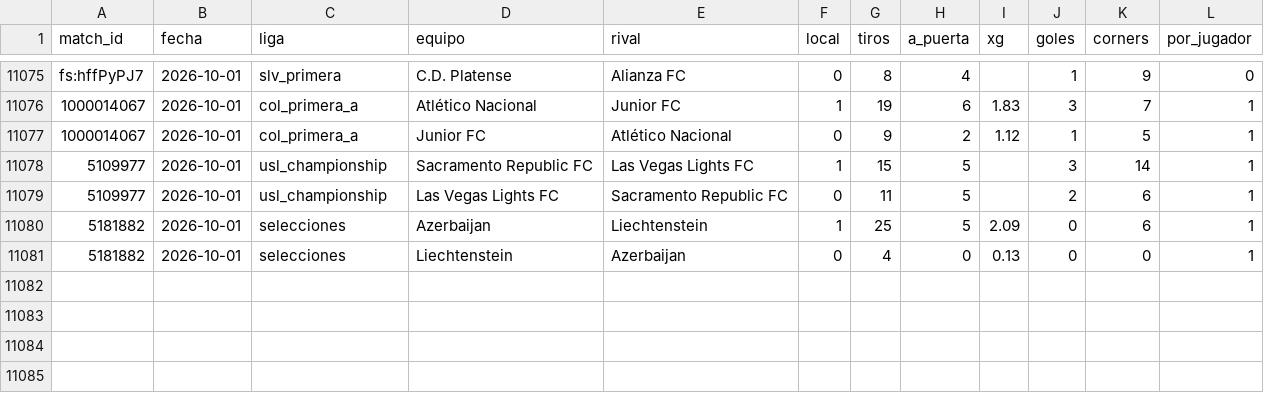
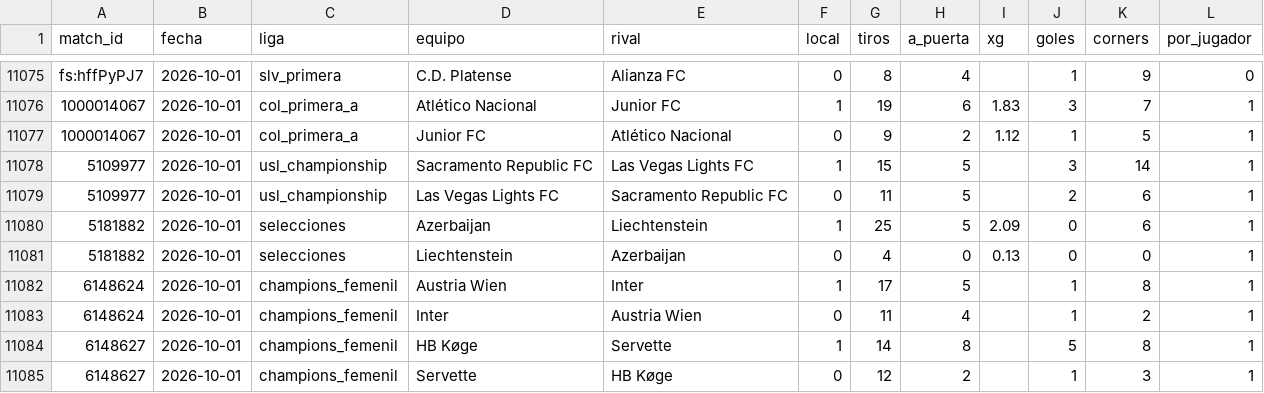
Before and after one commit to HectorMontiel/mundial-2026-predictor, a CSV file: remates_fotmob_equipos.csv, drawn as a sheet; only a part is shown, gaps mark what is left out; the diff names each change by its address in the sheet, - before the commit and + after, or states it on an @@ line.

```diff
--- a/remates_fotmob_equipos.csv
+++ b/remates_fotmob_equipos.csv
+row 11082: 6148624 | 2026-10-01 | champions_femenil | Austria Wien | Inter | 1 | 17 | 5 |  | 1 | 8 | 1
+row 11083: 6148624 | 2026-10-01 | champions_femenil | Inter | Austria Wien | 0 | 11 | 4 |  | 1 | 2 | 1
+row 11084: 6148627 | 2026-10-01 | champions_femenil | HB Køge | Servette | 1 | 14 | 8 |  | 5 | 8 | 1
+row 11085: 6148627 | 2026-10-01 | champions_femenil | Servette | HB Køge | 0 | 12 | 2 |  | 1 | 3 | 1
```
Also changed, not shown: historico_champions_femenil.csv, ponches_snapshots.csv, 14 other files.
